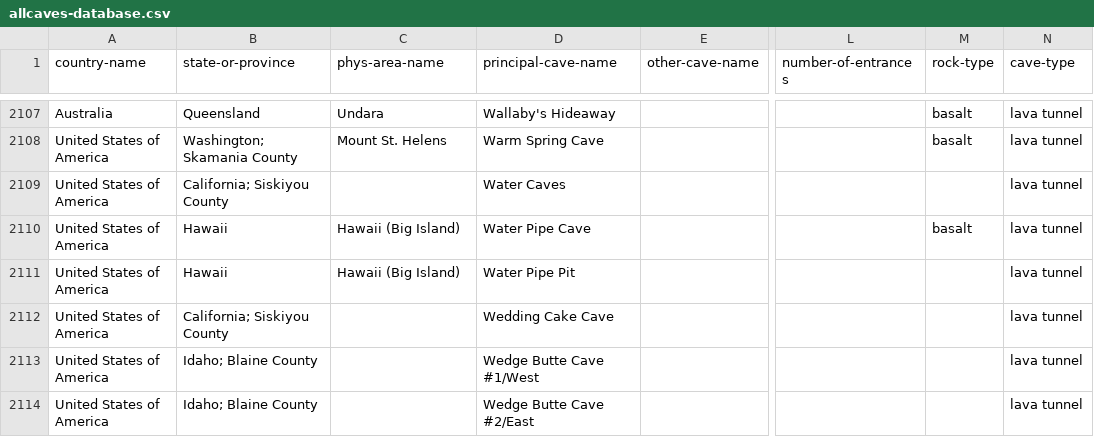
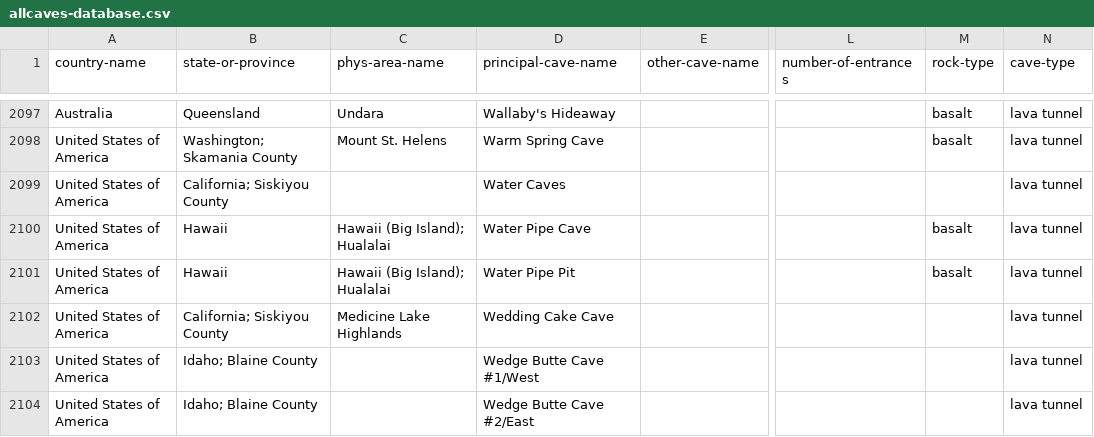
Before and after one commit to nschorgh/CaveXML, a CSV file: Derivatives/allcaves-database.csv, drawn as a sheet; only a part is shown, gaps mark what is left out; addresses are those after the commit; the diff covers the shown part only; the diff names each change by its address in the sheet, - before the commit and + after, or states it on an @@ line.

```diff
--- a/Derivatives/allcaves-database.csv
+++ b/Derivatives/allcaves-database.csv
-C2100:C2101 (phys-area-name): Hawaii (Big Island)
+C2100:C2101 (phys-area-name): Hawaii (Big Island); Hualalai
-M2101 (rock-type): (empty)
+M2101 (rock-type): basalt
-C2102 (phys-area-name): (empty)
+C2102 (phys-area-name): Medicine Lake Highlands
```
Also changed, not shown: 2 added rows, 12 removed rows and 85 edited cells elsewhere in this file, 4 other files.
